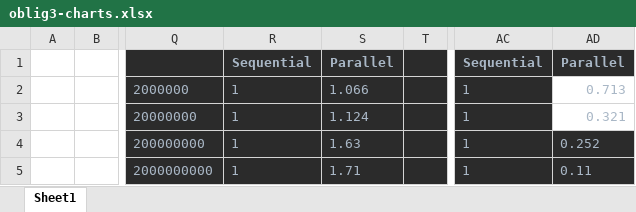
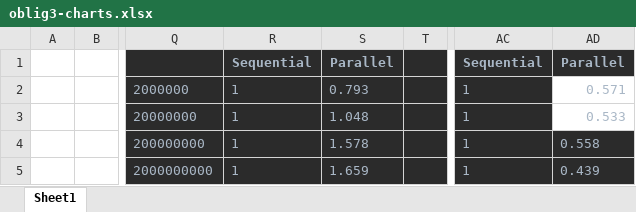
Before and after one commit to Leifhaa/IN4030-oblig-3, an Excel workbook: docs/oblig3-charts.xlsx, sheet Sheet1, drawn as a sheet; only a part is shown, gaps mark what is left out; values as stored, in another font and other column widths than the file's, no borders; charts and pictures not drawn; the diff names each change by its address in the sheet, - before the commit and + after, or states it on an @@ line.

```diff
--- a/docs/oblig3-charts.xlsx (sheet Sheet1)
+++ b/docs/oblig3-charts.xlsx (sheet Sheet1)
-S2: 1.066
+S2: 0.793
-AD2: 0.713
+AD2: 0.571
-S3: 1.124
+S3: 1.048
-AD3: 0.321
+AD3: 0.533
-S4: 1.63
+S4: 1.578
-AD4: 0.252
+AD4: 0.558
-S5: 1.71
+S5: 1.659
-AD5: 0.11
+AD5: 0.439
```
Also changed, not shown: charts or pictures, 20 other files.
